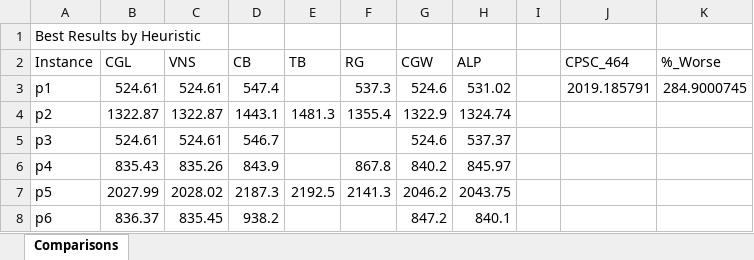
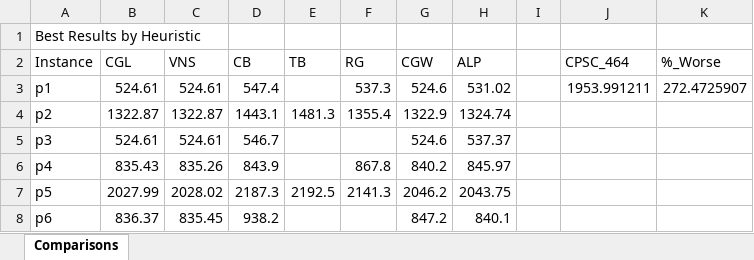
Before and after one commit to joshS314159/Zeus_TR, an Excel workbook: data/TR/results/PVRP_Comparison_Results.xlsx, sheet Comparisons, drawn as a sheet; only a part is shown; values as stored, in another font and other column widths than the file's, no borders; the diff names each change by its address in the sheet, - before the commit and + after, or states it on an @@ line.

```diff
--- a/data/TR/results/PVRP_Comparison_Results.xlsx (sheet Comparisons)
+++ b/data/TR/results/PVRP_Comparison_Results.xlsx (sheet Comparisons)
-J3 (CPSC_464): 2019.185791
+J3 (CPSC_464): 1953.991211
-K3 (%_Worse): 284.9000745
+K3 (%_Worse): 272.4725907
```
Also changed, not shown: data/TR/results/PVRP_All_Long_Solutions.xlsx, data/TR/results/PVRP_All_Short_Solutions.xlsx, 23 other files.
